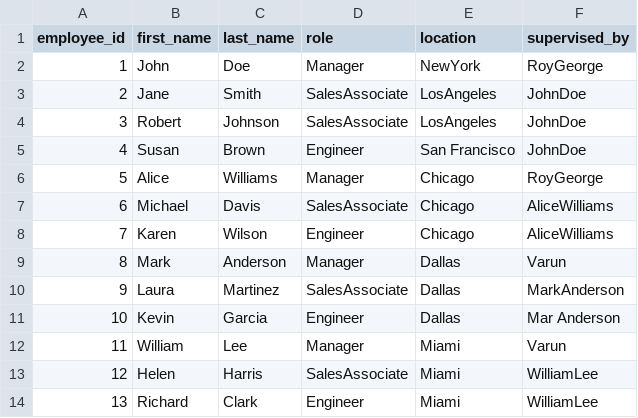
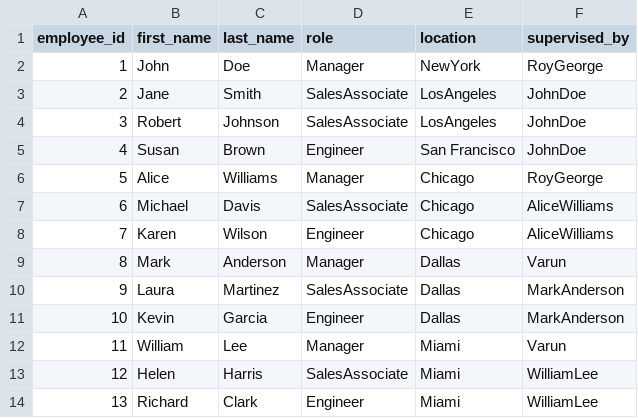
Before and after one commit to Sowmyabk/neo4j, a CSV file: employees_data.csv, drawn as a sheet.

Commit message:
Add files via upload

```diff
--- a/employees_data.csv
+++ b/employees_data.csv
@@ -10,3 +10,3 @@ employee_id,first_name,last_name,role,location,supervised_by
 9,Laura,Martinez,SalesAssociate,Dallas,MarkAnderson
-10,Kevin,Garcia,Engineer,Dallas,Mar Anderson
+10,Kevin,Garcia,Engineer,Dallas,MarkAnderson
 11,William,Lee,Manager,Miami,Varun
```
